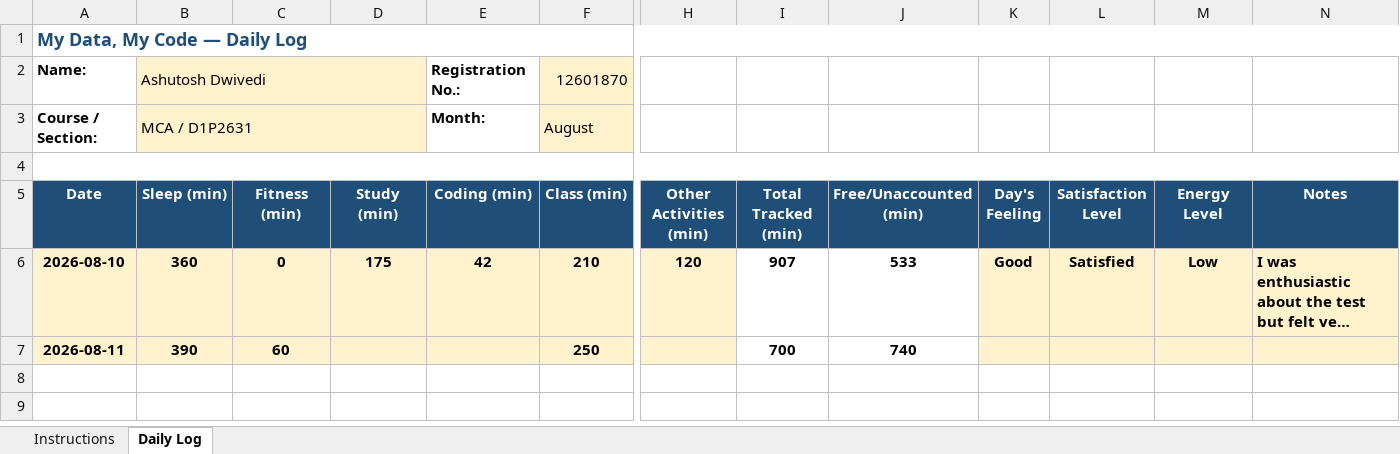
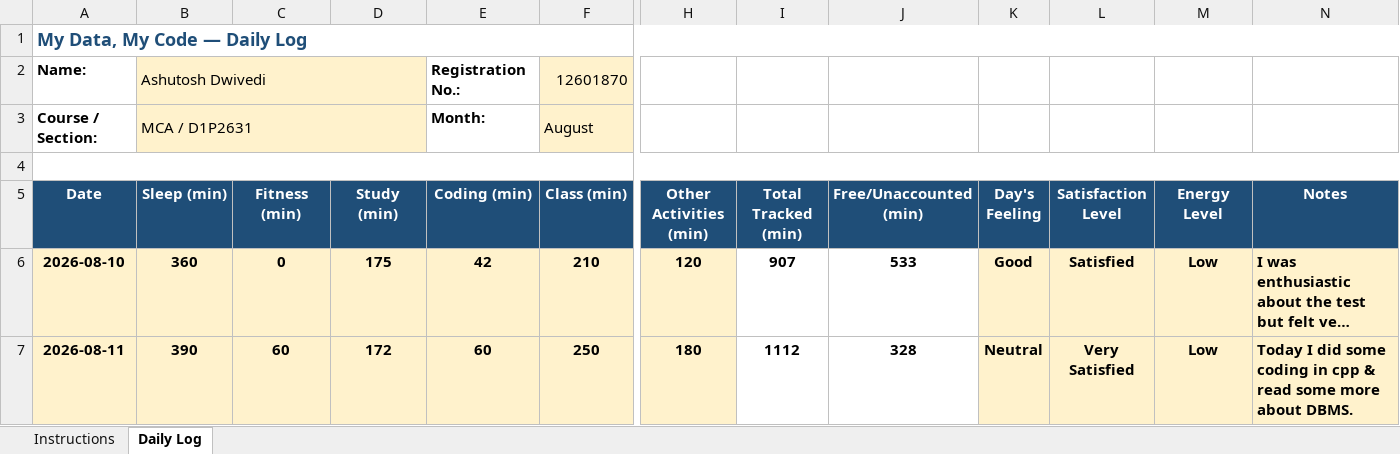
Before and after one commit to ashutoshd22-cloud/Daily-Activity-tracker-CAP776-Python, an Excel workbook: 12601870.xlsx, sheet Daily Log, drawn as a sheet; only a part is shown, gaps mark what is left out; long unchanged cells end in …; values as stored, in another font and other column widths than the file's, no borders; conditional formats not drawn; the diff names each change by its address in the sheet, - before the commit and + after, or states it on an @@ line.

Commit message:
Full Update for 11th August

```diff
--- a/12601870.xlsx (sheet Daily Log)
+++ b/12601870.xlsx (sheet Daily Log)
-D7 (Study (min)): (empty)
+D7 (Study (min)): 172
-E7 (Coding (min)): (empty)
+E7 (Coding (min)): 60
-H7 (Other Activities (min)): (empty)
+H7 (Other Activities (min)): 180
-I7 (Total Tracked (min)): 700
+I7 (Total Tracked (min)): 1112
-J7 (Free/Unaccounted (min)): 740
+J7 (Free/Unaccounted (min)): 328
-K7 (Day's Feeling): (empty)
+K7 (Day's Feeling): Neutral
-L7 (Satisfaction Level): (empty)
+L7 (Satisfaction Level): Very Satisfied
-M7 (Energy Level): (empty)
+M7 (Energy Level): Low
-N7 (Notes): (empty)
+N7 (Notes): Today I did some coding in cpp & read some more about DBMS.
```
